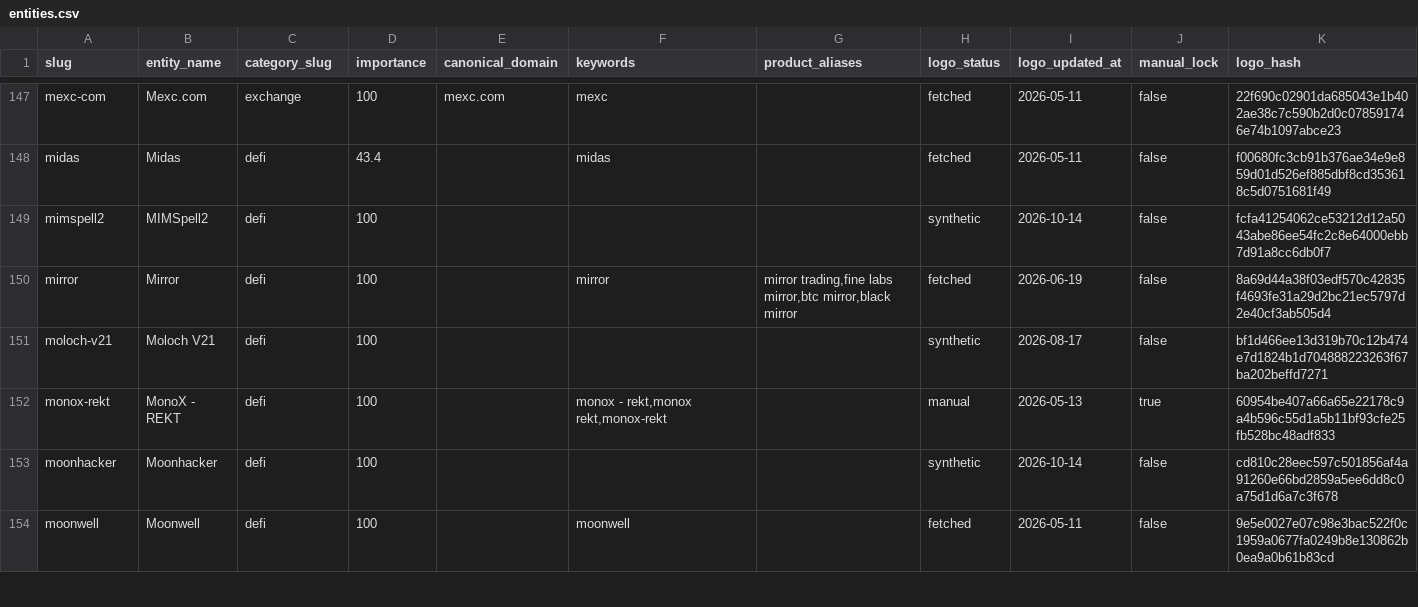
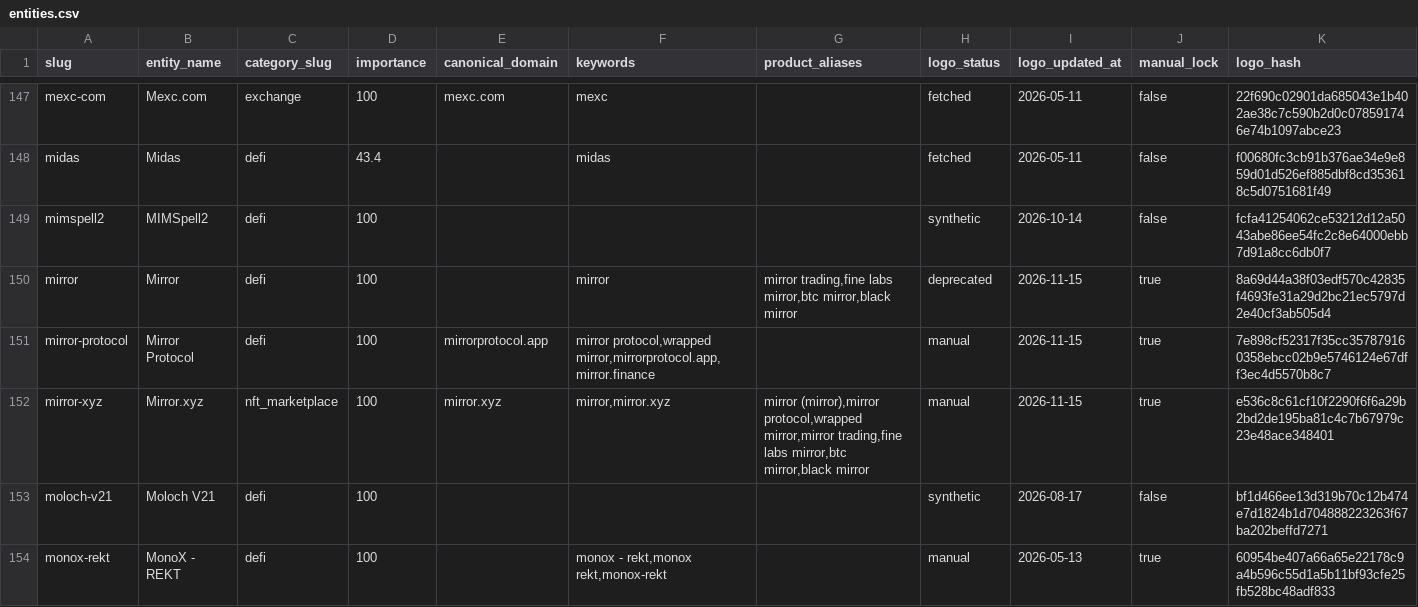
Before and after one commit to maslovsa/kyt-entity-registry, a CSV file: entities.csv, drawn as a sheet; only a part is shown, gaps mark what is left out; the shorter side is filled out with more unchanged rows.

```diff
--- a/entities.csv
+++ b/entities.csv
@@ -149,3 +149,5 @@ midas,Midas,defi,43.4,,midas,,fetched,2026-05-11,false,f00680fc3cb91b376ae34e9e8
 mimspell2,MIMSpell2,defi,100,,,,synthetic,2026-10-14,false,fcfa41254062ce53212d12a5043abe86ee54fc2c8e64000ebb7d91a8cc6db0f7
-mirror,Mirror,defi,100,,mirror,"mirror trading,fine labs mirror,btc mirror,black mirror",fetched,2026-06-19,false,8a69d44a38f03edf570c42835f4693fe31a29d2bc21ec5797d2e40cf3ab505d4
+mirror,Mirror,defi,100,,mirror,"mirror trading,fine labs mirror,btc mirror,black mirror",deprecated,2026-11-15,true,8a69d44a38f03edf570c42835f4693fe31a29d2bc21ec5797d2e40cf3ab505d4
+mirror-protocol,Mirror Protocol,defi,100,mirrorprotocol.app,"mirror protocol,wrapped mirror,mirrorprotocol.app,mirror.finance",,manual,2026-11-15,true,7e898cf52317f35cc357879160358ebcc02b9e5746124e67dff3ec4d5570b8c7
+mirror-xyz,Mirror.xyz,nft_marketplace,100,mirror.xyz,"mirror,mirror.xyz","mirror (mirror),mirror protocol,wrapped mirror,mirror trading,fine labs mirror,btc mirror,black mirror",manual,2026-11-15,true,e536c8c61cf10f2290f6f6a29b2bd2de195ba81c4c7b67979c23e48ace348401
 moloch-v21,Moloch V21,defi,100,,,,synthetic,2026-08-17,false,bf1d466ee13d319b70c12b474e7d1824b1d704888223263f67ba202beffd7271
```
Also changed, not shown: 4 other files.
